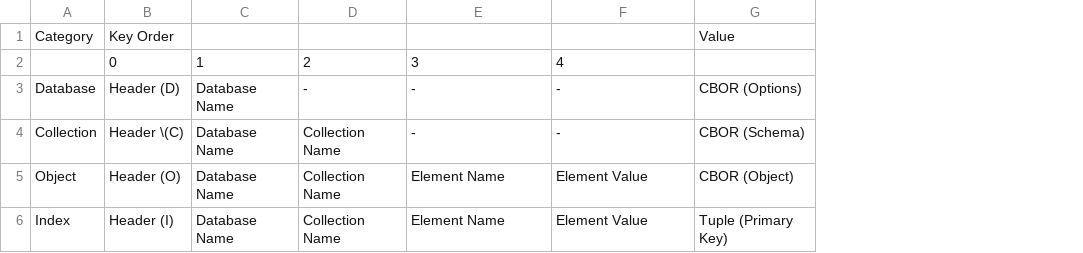
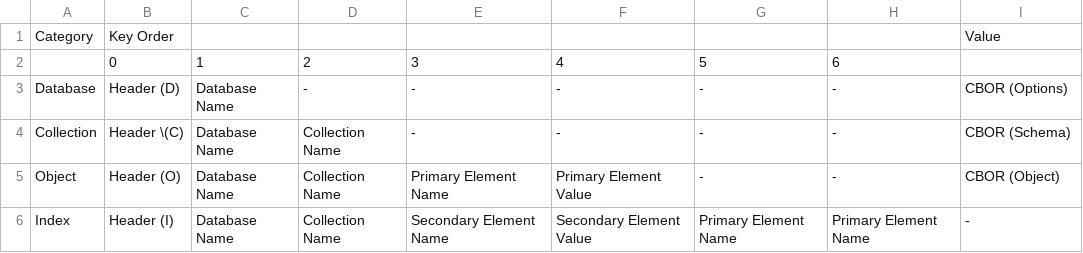
Before and after one commit to cybergarage/go-concord, a CSV file: doc/spec/csv/kv-store-category.csv, drawn as a sheet; addresses are those after the commit; the diff names each change by its address in the sheet, - before the commit and + after, or states it on an @@ line.

```diff
--- a/doc/spec/csv/kv-store-category.csv
+++ b/doc/spec/csv/kv-store-category.csv
+column G, rows 2-6: 5 | - | - | - | Primary Element Name
+column H, rows 2-6: 6 | - | - | - | Primary Element Name
-E5: Element Name
+E5: Primary Element Name
-F5: Element Value
+F5: Primary Element Value
-E6: Element Name
+E6: Secondary Element Name
-F6: Element Value
+F6: Secondary Element Value
-I6: Tuple (Primary Key)
+I6: -
```
Also changed, not shown: 5 other files.
